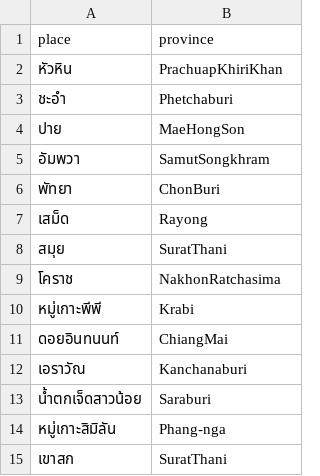
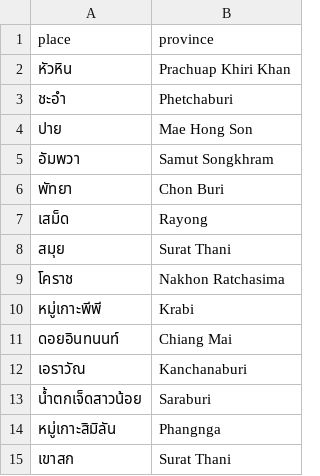
Before and after one commit to puripant/thai-provinces-visited, a CSV file: data/place-province.csv, drawn as a sheet; the diff names each change by its address in the sheet, - before the commit and + after, or states it on an @@ line.

```diff
--- a/data/place-province.csv
+++ b/data/place-province.csv
-B2 (province): PrachuapKhiriKhan
+B2 (province): Prachuap Khiri Khan
-B4 (province): MaeHongSon
+B4 (province): Mae Hong Son
-B5 (province): SamutSongkhram
+B5 (province): Samut Songkhram
-B6 (province): ChonBuri
+B6 (province): Chon Buri
-B8 (province): SuratThani
+B8 (province): Surat Thani
-B9 (province): NakhonRatchasima
+B9 (province): Nakhon Ratchasima
-B11 (province): ChiangMai
+B11 (province): Chiang Mai
-B14 (province): Phang-nga
+B14 (province): Phangnga
-B15 (province): SuratThani
+B15 (province): Surat Thani
```
Also changed, not shown: data/provinces-visited.csv, 2 other files.
